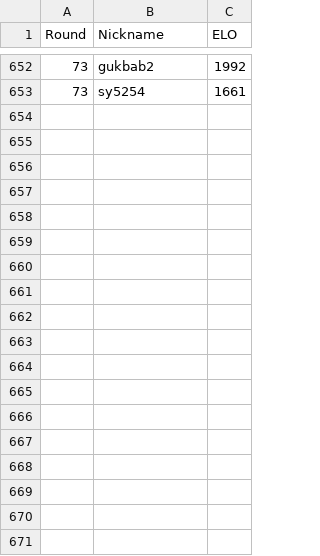
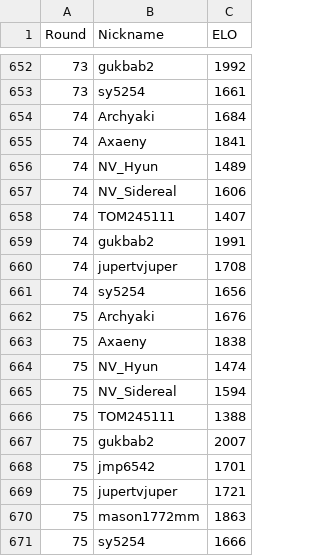
Before and after one commit to Yusi0/KPFM, a CSV file: aftercalc.csv, drawn as a sheet; only a part is shown, gaps mark what is left out; the diff names each change by its address in the sheet, - before the commit and + after, or states it on an @@ line.

Commit message:
Update aftercalc.csv

```diff
--- a/aftercalc.csv
+++ b/aftercalc.csv
+row 654: 74 | Archyaki | 1684
+row 655: 74 | Axaeny | 1841
+row 656: 74 | NV_Hyun | 1489
+row 657: 74 | NV_Sidereal | 1606
+row 658: 74 | TOM245111 | 1407
+row 659: 74 | gukbab2 | 1991
+row 660: 74 | jupertvjuper | 1708
+row 661: 74 | sy5254 | 1656
+row 662: 75 | Archyaki | 1676
+row 663: 75 | Axaeny | 1838
+row 664: 75 | NV_Hyun | 1474
+row 665: 75 | NV_Sidereal | 1594
+row 666: 75 | TOM245111 | 1388
+row 667: 75 | gukbab2 | 2007
+row 668: 75 | jmp6542 | 1701
+row 669: 75 | jupertvjuper | 1721
+row 670: 75 | mason1772mm | 1863
+row 671: 75 | sy5254 | 1666
```
